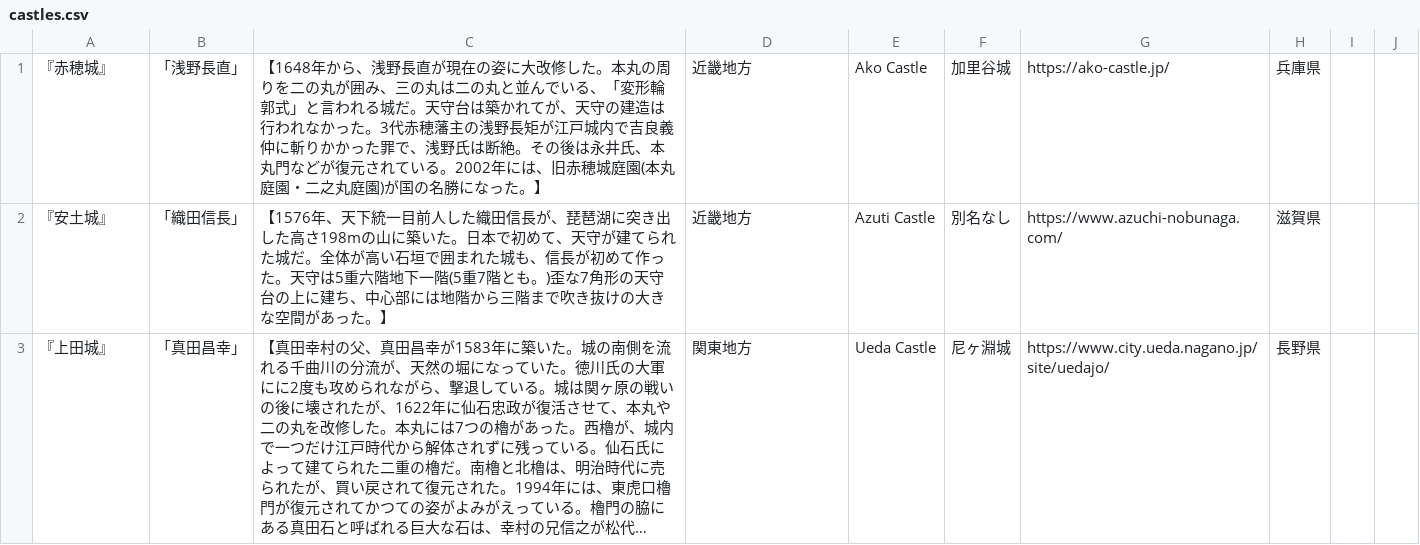
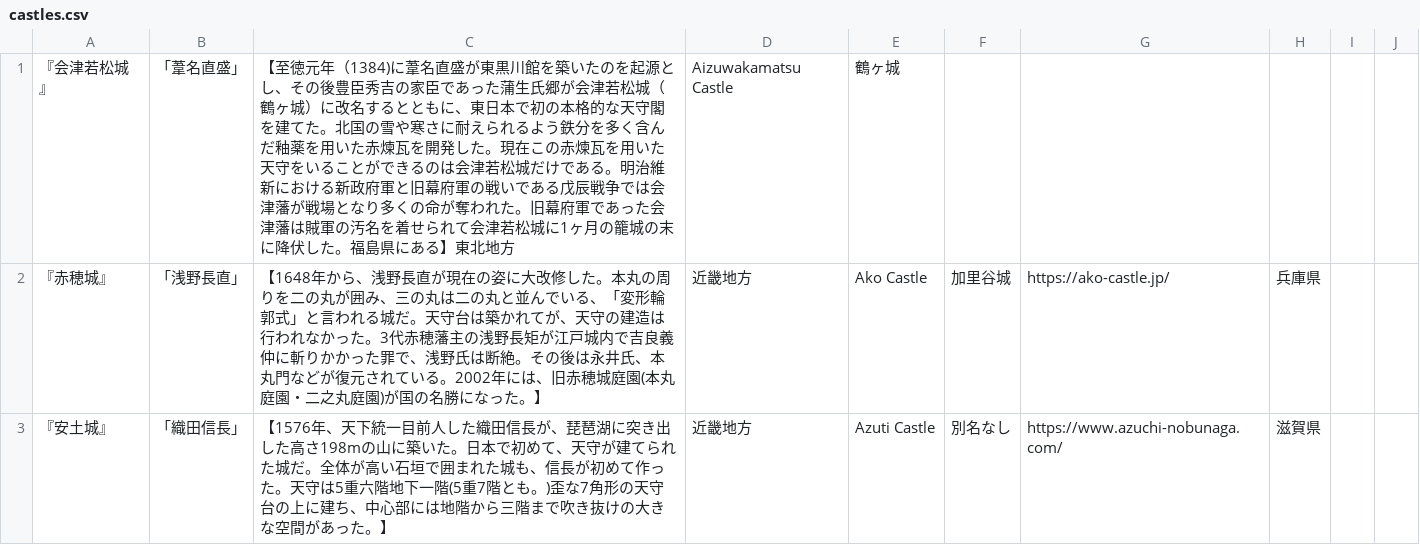
Before and after one commit to atomsprint/team_omega, a CSV file: Omega_castle/castles.csv, drawn as a sheet; only a part is shown; the shorter side is filled out with more unchanged rows; long unchanged cells end in ….

```diff
--- a/Omega_castle/castles.csv
+++ b/Omega_castle/castles.csv
@@ -1 +1,2 @@
+『会津若松城』, 「葦名直盛」,【至徳元年（1384)に葦名直盛が東黒川館を築いたのを起源とし、その後豊臣秀吉の家臣であった蒲生氏郷が会津若松城（鶴ヶ城）に改名するとともに、東日本で初の本格的な天守閣を建てた。北国の雪や寒さに耐えられるよう鉄分を多く含んだ釉薬を用いた赤煉瓦を開発した。現在この赤煉瓦を用いた天守をいることができるのは会津若松城だけである。明治維新における新政府軍と旧幕府軍の戦いである戊辰戦争では会津藩が戦場となり多くの命が奪われた。旧幕府軍であった会津藩は賊軍の汚名を着せられて会津若松城に1ヶ月の籠城の末に降伏した。福島県にある】東北地方, Aizuwakamatsu Castle, 鶴ヶ城
 『赤穂城』, 「浅野長直」,【1648年から、浅野長直が現在の姿に大改修した。本丸の周りを二の丸が囲み、三の丸は二の丸と並んでいる、「変形輪郭式」と言われる城だ。天守台は築かれてが、天守の建造は行われなかった。3代赤穂藩主の浅野長矩が江戸城内で吉良義仲に斬りかかった罪で、浅野氏は断絶。その後は永井氏、本丸門などが復元されている。2002年には、旧赤穂城庭園(本丸庭園・二之丸庭園)が国の名勝になった。】,近畿地方,Ako Castle,加里谷城,https://ako-castle.jp/,兵庫県
```
Also changed, not shown: 7 other files.
